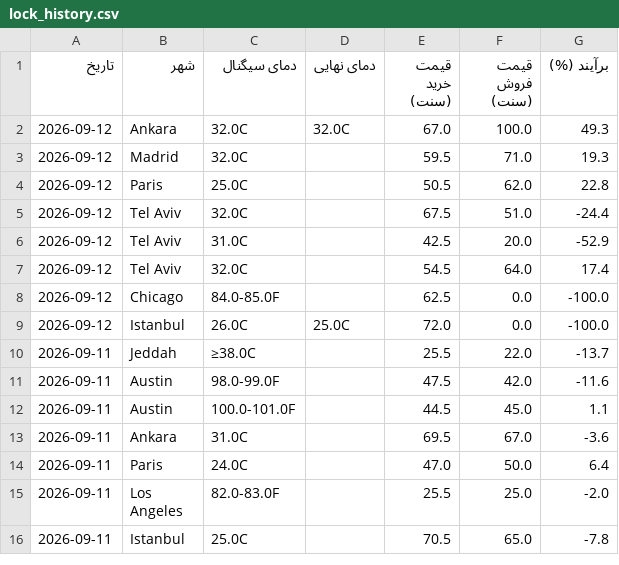
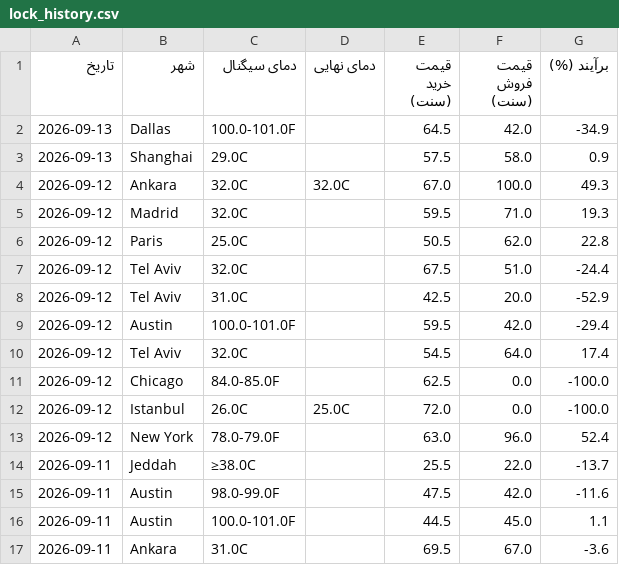
Before and after one commit to ericlamar008/weatherbot, a CSV file: docs/lock_history.csv, drawn as a sheet; only a part is shown; the shorter side is filled out with more unchanged rows; the diff names each change by its address in the sheet, - before the commit and + after, or states it on an @@ line.

```diff
--- a/docs/lock_history.csv
+++ b/docs/lock_history.csv
+row 2: 2026-09-13 | Dallas | 100.0-101.0F |  | 64.5 | 42.0 | -34.9
+row 3: 2026-09-13 | Shanghai | 29.0C |  | 57.5 | 58.0 | 0.9
+row 9: 2026-09-12 | Austin | 100.0-101.0F |  | 59.5 | 42.0 | -29.4
+row 13: 2026-09-12 | New York | 78.0-79.0F |  | 63.0 | 96.0 | 52.4
```
Also changed, not shown: 52 other files.
